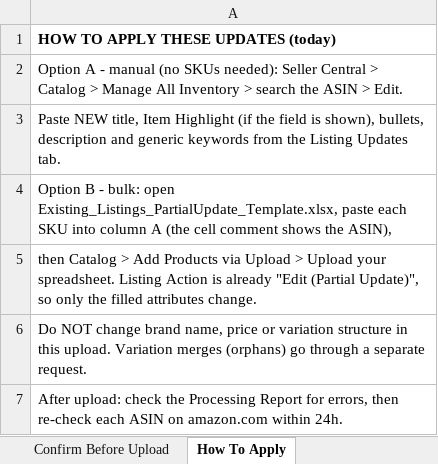
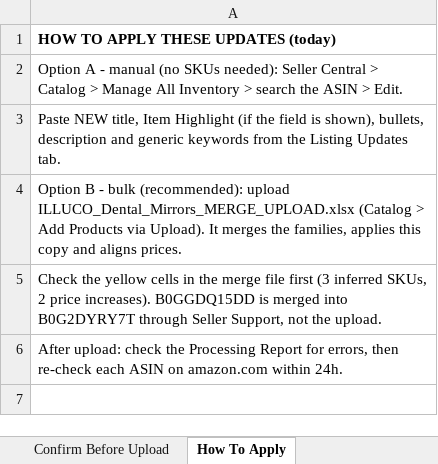
Before and after one commit to ck92-commits/ILLUCO-AMAZON, an Excel workbook: listings/Existing_Listings_Update_Sheet.xlsx, sheet How To Apply, drawn as a sheet; values as stored, in another font and other column widths than the file's, no borders; the diff names each change by its address in the sheet, - before the commit and + after, or states it on an @@ line.

```diff
--- a/listings/Existing_Listings_Update_Sheet.xlsx (sheet How To Apply)
+++ b/listings/Existing_Listings_Update_Sheet.xlsx (sheet How To Apply)
-A4: …B - bulk: open Existing_Listings_PartialUpdate_Template.xlsx, paste each SKU into column A (the cell comment shows the ASIN),
+A4: …B - bulk (recommended): upload ILLUCO_Dental_Mirrors_MERGE_UPLOAD.xlsx (Catalog > Add Products via Upload). It merges the families, applies this copy and aligns prices.
-A5: then Catalog > Add Products via Upload > Upload your spreadsheet. Listing Action is already "Edit (Partial Update)", so only the filled attributes change.
+A5: Check the yellow cells in the merge file first (3 inferred SKUs, 2 price increases). B0GGDQ15DD is merged into B0G2DYRY7T through Seller Support, not the upload.
-row 6: Do NOT change brand name, price or variation structure in this upload. Variation merges (orphans) go through a separate request.
```
Also changed, not shown: sheet Listing Updates, sheet Confirm Before Upload, ILLUCO_Amazon_ASIN_Report.xlsx, 21 other files.
